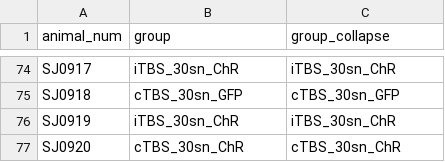
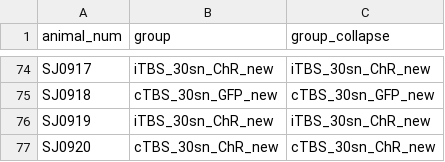
Before and after one commit to s-b-j/gather_cfos_data, a CSV file: docs/optotms_animal_num_group.csv, drawn as a sheet; only a part is shown, gaps mark what is left out; the diff covers the shown part only; the diff names each change by its address in the sheet, - before the commit and + after, or states it on an @@ line.

```diff
--- a/docs/optotms_animal_num_group.csv
+++ b/docs/optotms_animal_num_group.csv
-B74 (group): iTBS_30sn_ChR
+B74 (group): iTBS_30sn_ChR_new
-C74 (group_collapse): iTBS_30sn_ChR
+C74 (group_collapse): iTBS_30sn_ChR_new
-B75 (group): cTBS_30sn_GFP
+B75 (group): cTBS_30sn_GFP_new
-C75 (group_collapse): cTBS_30sn_GFP
+C75 (group_collapse): cTBS_30sn_GFP_new
-B76 (group): iTBS_30sn_ChR
+B76 (group): iTBS_30sn_ChR_new
-C76 (group_collapse): iTBS_30sn_ChR
+C76 (group_collapse): iTBS_30sn_ChR_new
-B77 (group): cTBS_30sn_ChR
+B77 (group): cTBS_30sn_ChR_new
-C77 (group_collapse): cTBS_30sn_ChR
+C77 (group_collapse): cTBS_30sn_ChR_new
```
Also changed, not shown: 32 edited cells elsewhere in this file, docs/cfos_paths.csv, docs/cfos_stack_dirs.csv, 22 other files.
